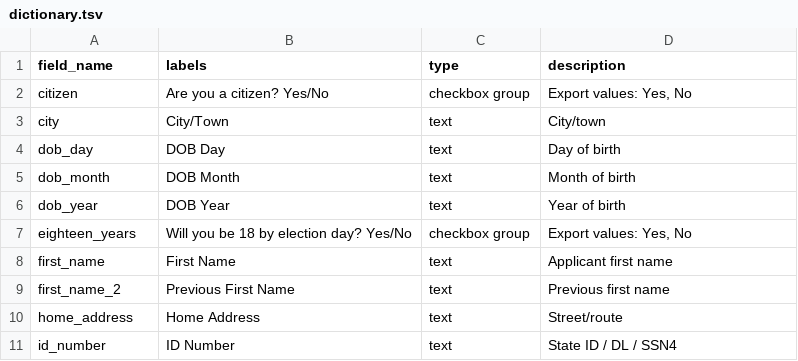
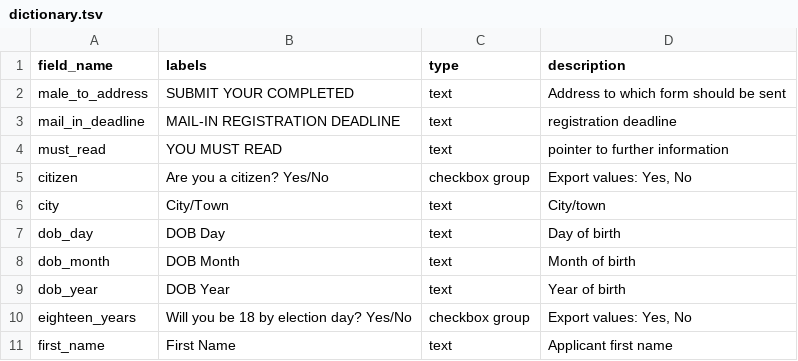
Before and after one commit to cwulfman/RTV-2025, a TSV file: deliverables/dictionary.tsv, drawn as a sheet; only a part is shown; the shorter side is filled out with more unchanged rows; the diff names each change by its address in the sheet, - before the commit and + after, or states it on an @@ line.

Commit message:
Adds page 1 fields to data dictionary

```diff
--- a/deliverables/dictionary.tsv
+++ b/deliverables/dictionary.tsv
+row 2: male_to_address | SUBMIT YOUR COMPLETED | text | Address to which form should be sent
+row 3: mail_in_deadline | MAIL-IN REGISTRATION DEADLINE | text | registration deadline
+row 4: must_read | YOU MUST READ | text | pointer to further information
```
